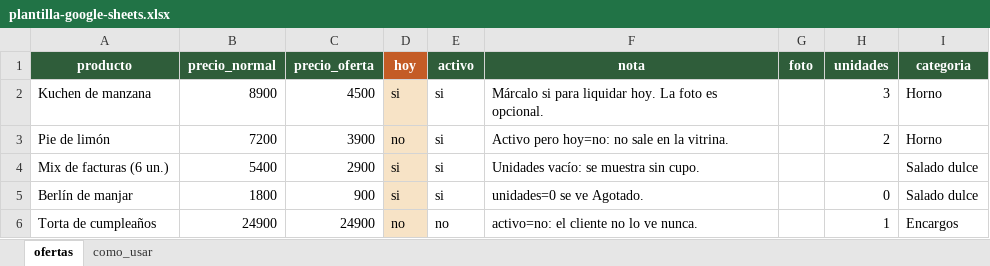
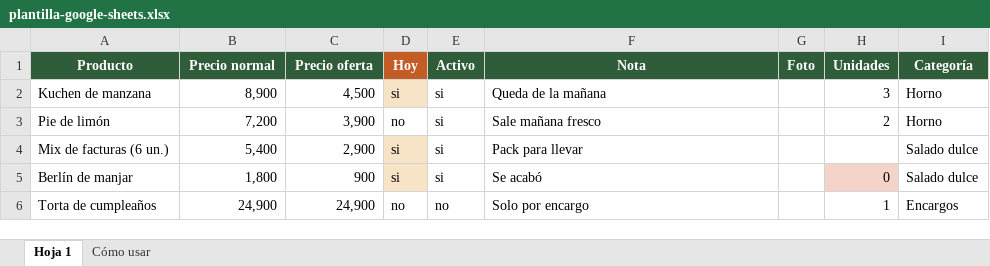
Before and after one commit to simpleideal/Pagos1, an Excel workbook: demo-vitrina/datos/plantilla-google-sheets.xlsx, sheet Hoja 1, drawn as a sheet; values as stored, in another font and other column widths than the file's, no borders; removed rows and columns are numbered as before the commit, all else as after; the diff names each change by its address in the sheet, - before the commit and + after, or states it on an @@ line.

```diff
--- a/demo-vitrina/datos/plantilla-google-sheets.xlsx (sheet Hoja 1)
+++ b/demo-vitrina/datos/plantilla-google-sheets.xlsx (sheet Hoja 1)
-sheet tab: ofertas
+sheet tab: Hoja 1
-sheet tab: como_usar
+sheet tab: Cómo usar
-row 1: producto | precio_normal | precio_oferta | hoy | activo | nota | foto | unidades | categoria
+row 1: Producto | Precio normal | Precio oferta | Hoy | Activo | Nota | Foto | Unidades | Categoría
-B2: 8900
+B2: 8,900
-C2: 4500
+C2: 4,500
-F2: Márcalo si para liquidar hoy. La foto es opcional.
+F2: Queda de la mañana
-B3: 7200
+B3: 7,200
-C3: 3900
+C3: 3,900
-D3 fill: #F7E3C6
+D3 fill: none
-F3: Activo pero hoy=no: no sale en la vitrina.
+F3: Sale mañana fresco
-B4: 5400
+B4: 5,400
-C4: 2900
+C4: 2,900
-F4: Unidades vacío: se muestra sin cupo.
+F4: Pack para llevar
-B5: 1800
+B5: 1,800
-F5: unidades=0 se ve Agotado.
+F5: Se acabó
-H5 fill: none
+H5 fill: #F4D4C8
-B6: 24900
+B6: 24,900
-C6: 24900
+C6: 24,900
-D6 fill: #F7E3C6
+D6 fill: none
-F6: activo=no: el cliente no lo ve nunca.
+F6: Solo por encargo
```
Also changed, not shown: sheet Cómo usar, 6 other files.
